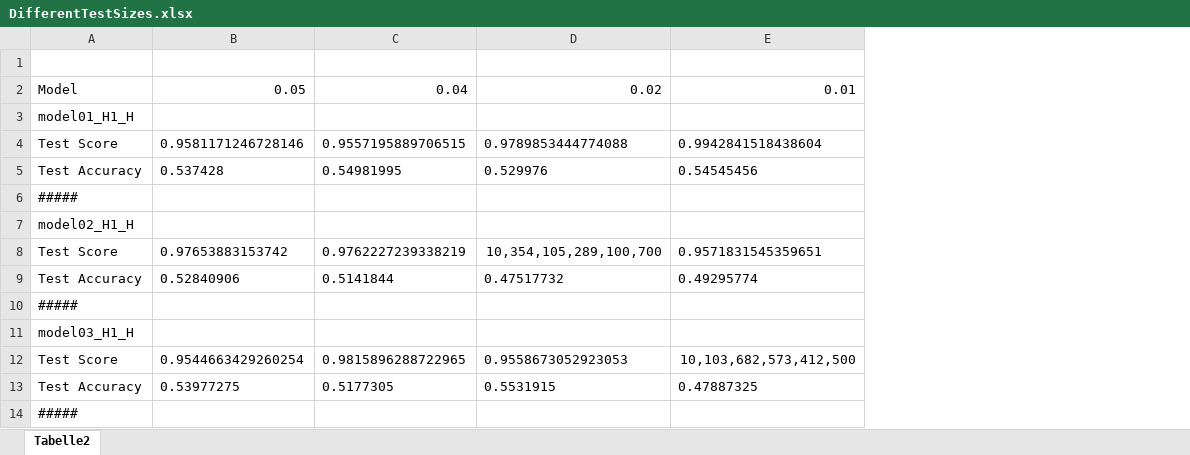
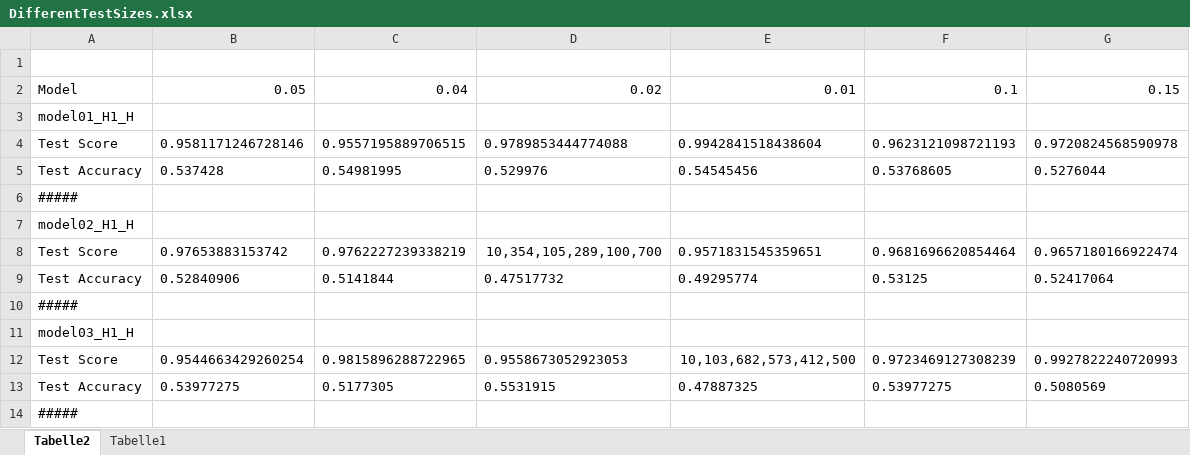
Before and after one commit to Khaledjallouli/project, an Excel workbook: Daily/Eval/DifferentTestSizes.xlsx, sheet Tabelle2, drawn as a sheet; only a part is shown; values as stored, in another font and other column widths than the file's, no borders; conditional formats not drawn; the diff names each change by its address in the sheet, - before the commit and + after, or states it on an @@ line.

```diff
--- a/Daily/Eval/DifferentTestSizes.xlsx (sheet Tabelle2)
+++ b/Daily/Eval/DifferentTestSizes.xlsx (sheet Tabelle2)
+sheet tab: Tabelle1
+column F, rows 2-13: 0.1 |  | 0.9623121098721193 | 0.53768605 |  |  | 0.9681696620854464 | 0.53125 |  |  | 0.9723469127308239 | 0.53977275
+column G, rows 2-13: 0.15 |  | 0.9720824568590978 | 0.5276044 |  |  | 0.9657180166922474 | 0.52417064 |  |  | 0.9927822240720993 | 0.5080569
```
